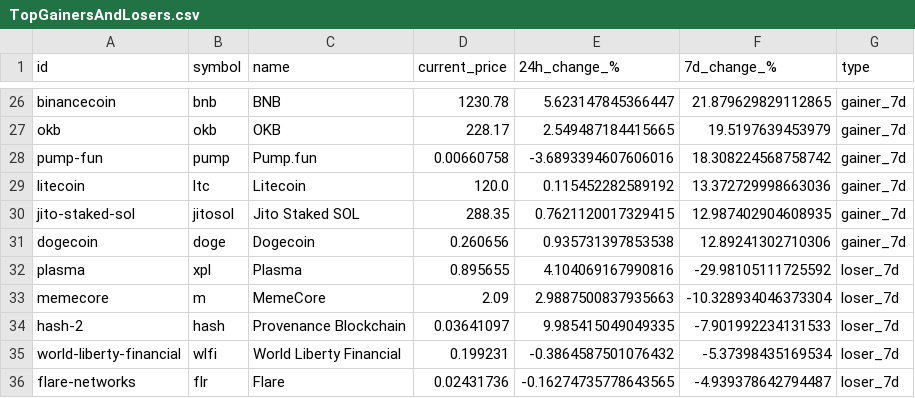
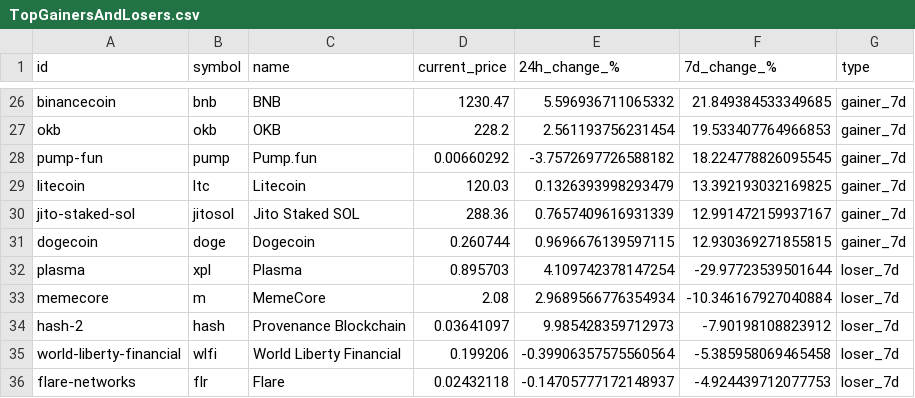
Before and after one commit to CalvinSkunnies/playground, a CSV file: TopGainersAndLosers.csv, drawn as a sheet; only a part is shown, gaps mark what is left out; the diff covers the shown part only; the diff names each change by its address in the sheet, - before the commit and + after, or states it on an @@ line.

```diff
--- a/TopGainersAndLosers.csv
+++ b/TopGainersAndLosers.csv
-D26 (current_price): 1230.78
+D26 (current_price): 1230.47
-E26 (24h_change_%): 5.623147845366447
+E26 (24h_change_%): 5.596936711065332
-F26 (7d_change_%): 21.879629829112865
+F26 (7d_change_%): 21.849384533349685
-D27 (current_price): 228.17
+D27 (current_price): 228.2
-E27 (24h_change_%): 2.549487184415665
+E27 (24h_change_%): 2.561193756231454
-F27 (7d_change_%): 19.5197639453979
+F27 (7d_change_%): 19.533407764966853
-D28 (current_price): 0.00660758
+D28 (current_price): 0.00660292
-E28 (24h_change_%): -3.6893394607606016
+E28 (24h_change_%): -3.7572697726588182
-F28 (7d_change_%): 18.308224568758742
+F28 (7d_change_%): 18.224778826095545
-D29 (current_price): 120.0
+D29 (current_price): 120.03
-E29 (24h_change_%): 0.115452282589192
+E29 (24h_change_%): 0.1326393998293479
-F29 (7d_change_%): 13.372729998663036
+F29 (7d_change_%): 13.392193032169825
-D30 (current_price): 288.35
+D30 (current_price): 288.36
-E30 (24h_change_%): 0.7621120017329415
+E30 (24h_change_%): 0.7657409616931339
-F30 (7d_change_%): 12.987402904608935
+F30 (7d_change_%): 12.991472159937167
-D31 (current_price): 0.260656
+D31 (current_price): 0.260744
-E31 (24h_change_%): 0.935731397853538
+E31 (24h_change_%): 0.9696676139597115
-F31 (7d_change_%): 12.89241302710306
+F31 (7d_change_%): 12.930369271855815
-D32 (current_price): 0.895655
+D32 (current_price): 0.895703
-E32 (24h_change_%): 4.104069167990816
+E32 (24h_change_%): 4.109742378147254
-F32 (7d_change_%): -29.98105111725592
+F32 (7d_change_%): -29.97723539501644
-D33 (current_price): 2.09
+D33 (current_price): 2.08
-E33 (24h_change_%): 2.9887500837935663
+E33 (24h_change_%): 2.9689566776354934
-F33 (7d_change_%): -10.328934046373304
+F33 (7d_change_%): -10.346167927040884
-E34 (24h_change_%): 9.985415049049335
+E34 (24h_change_%): 9.985428359712973
-F34 (7d_change_%): -7.901992234131533
+F34 (7d_change_%): -7.90198108823912
-D35 (current_price): 0.199231
+D35 (current_price): 0.199206
-E35 (24h_change_%): -0.3864587501076432
+E35 (24h_change_%): -0.39906357575560564
-F35 (7d_change_%): -5.37398435169534
+F35 (7d_change_%): -5.385958069465458
-D36 (current_price): 0.02431736
+D36 (current_price): 0.02432118
-E36 (24h_change_%): -0.16274735778643565
+E36 (24h_change_%): -0.14705777172148937
-F36 (7d_change_%): -4.939378642794487
+F36 (7d_change_%): -4.924439712077753
```
Also changed, not shown: 2 added rows, 2 removed rows and 68 edited cells elsewhere in this file.
